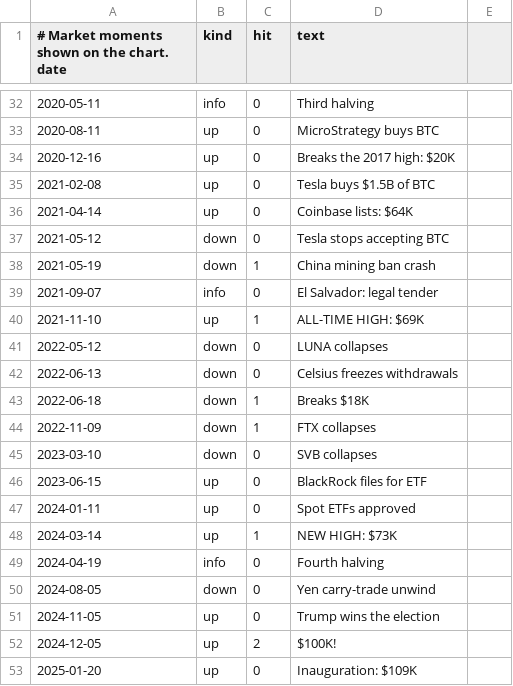
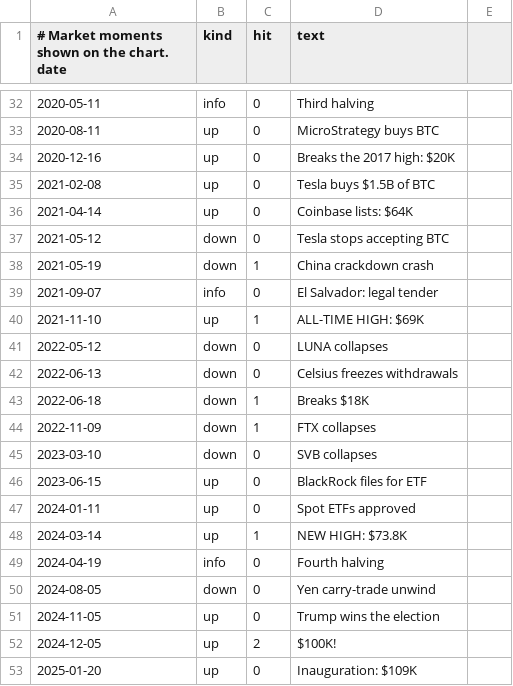
Before and after one commit to congminh12000/bao-tarot, a CSV file: bitcoin-chart-2020-2026/data/events.csv, drawn as a sheet; only a part is shown, gaps mark what is left out; the diff covers the shown part only.

```diff
--- a/bitcoin-chart-2020-2026/data/events.csv
+++ b/bitcoin-chart-2020-2026/data/events.csv
@@ -37,3 +37,3 @@
 2021-05-12,down,0,Tesla stops accepting BTC
-2021-05-19,down,1,China mining ban crash
+2021-05-19,down,1,China crackdown crash
 2021-09-07,info,0,El Salvador: legal tender
@@ -47,3 +47,3 @@
 2024-01-11,up,0,Spot ETFs approved
-2024-03-14,up,1,NEW HIGH: $73K
+2024-03-14,up,1,NEW HIGH: $73.8K
 2024-04-19,info,0,Fourth halving
```
Also changed, not shown: 2 added rows and 10 edited cells elsewhere in this file, bitcoin-chart-2020-2026/data/anchors.csv, bitcoin-chart-2020-2026/data/btc-daily.csv, 2 other files.
